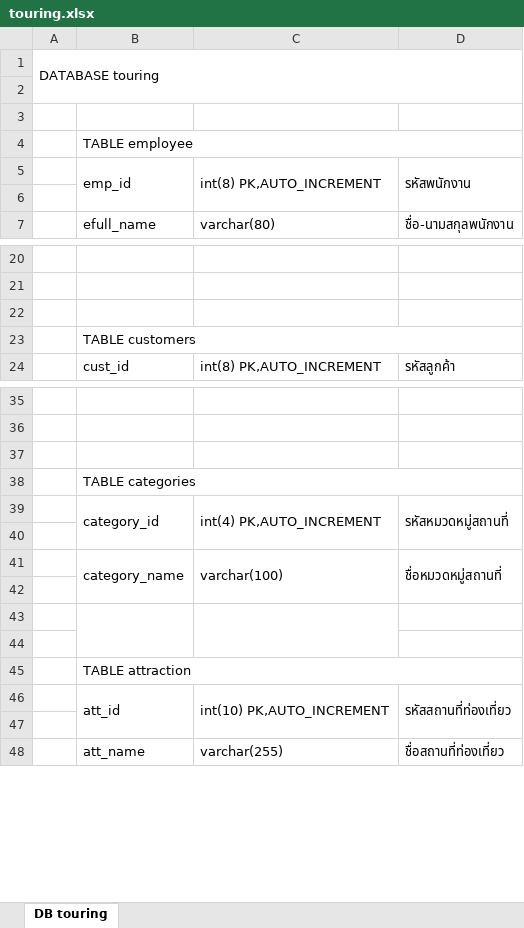
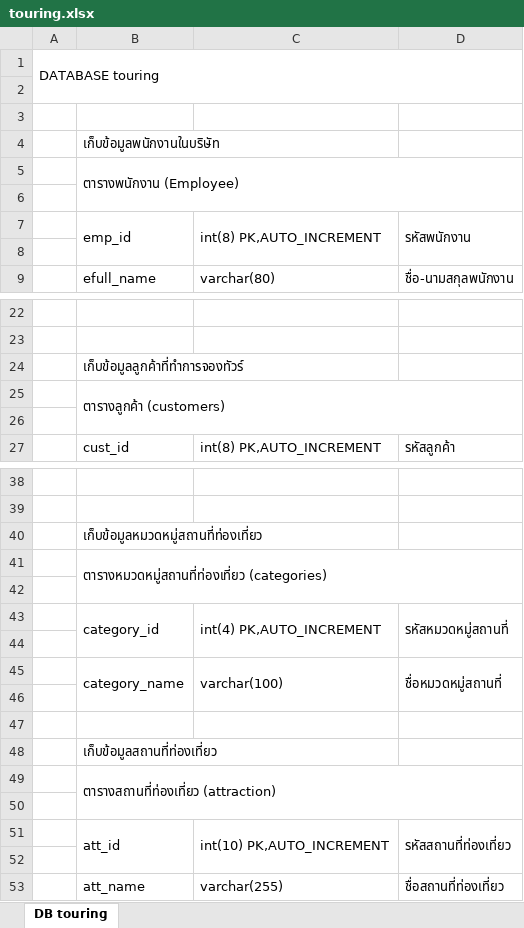
Before and after one commit to suthidarrr/projectgroup, an Excel workbook: php_api/database/touring.xlsx, sheet DB touring, drawn as a sheet; only a part is shown, gaps mark what is left out; values as stored, in another font and other column widths than the file's, no cell formats; removed rows and columns are numbered as before the commit, all else as after; the diff covers the shown part only; the diff names each change by its address in the sheet, - before the commit and + after, or states it on an @@ line.

```diff
--- a/php_api/database/touring.xlsx (sheet DB touring)
+++ b/php_api/database/touring.xlsx (sheet DB touring)
-B4: TABLE employee
+B4: เก็บข้อมูลพนักงานในบริษัท
-B4:D4 merged
+row 5:  | ตารางพนักงาน (Employee)
+row 6: (empty)
+row 24:  | เก็บข้อมูลลูกค้าที่ทำการจองทัวร์
+row 25:  | ตารางลูกค้า (customers)
-row 23:  | TABLE customers
+row 40:  | เก็บข้อมูลหมวดหมู่สถานที่ท่องเที่ยว
+row 41:  | ตารางหมวดหมู่สถานที่ท่องเที่ยว (categories)
-row 38:  | TABLE categories
-B43:B44 merged
-C43:C44 merged
+row 48:  | เก็บข้อมูลสถานที่ท่องเที่ยว
+row 49:  | ตารางสถานที่ท่องเที่ยว (attraction)
-row 45:  | TABLE attraction
```
Also changed, not shown: 2 added rows and 1 removed row elsewhere in this sheet, cell formats, 27 other files.
